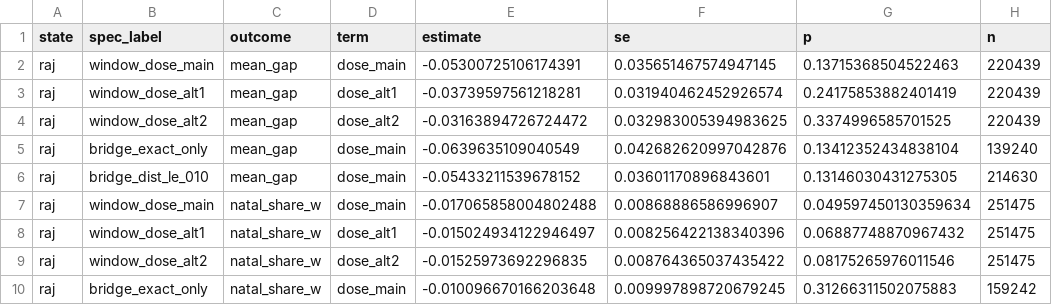
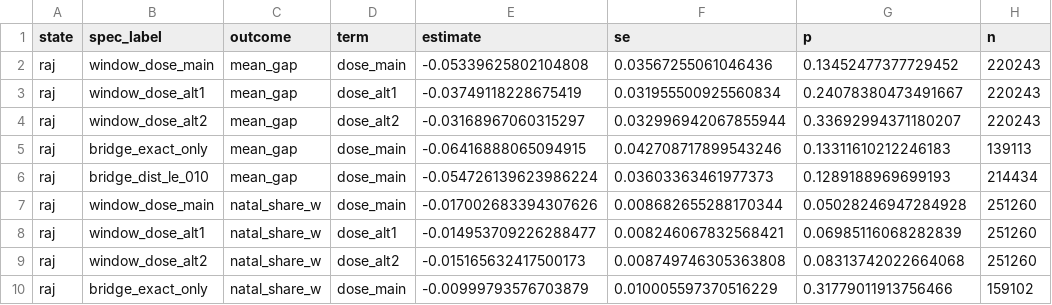
Before and after one commit to in-rolls/quota_marriage, a CSV file: data/audit/06e_sensitivity_estimates.csv, drawn as a sheet; only a part is shown; the diff covers the shown part only.

```diff
--- a/data/audit/06e_sensitivity_estimates.csv
+++ b/data/audit/06e_sensitivity_estimates.csv
@@ -1,10 +1,10 @@
 state,spec_label,outcome,term,estimate,se,p,n
-raj,window_dose_main,mean_gap,dose_main,-0.05300725106174391,0.035651467574947145,0.13715368504522463,220439
-raj,window_dose_alt1,mean_gap,dose_alt1,-0.03739597561218281,0.031940462452926574,0.24175853882401419,220439
-raj,window_dose_alt2,mean_gap,dose_alt2,-0.03163894726724472,0.032983005394983625,0.3374996585701525,220439
-raj,bridge_exact_only,mean_gap,dose_main,-0.0639635109040549,0.042682620997042876,0.13412352434838104,139240
-raj,bridge_dist_le_010,mean_gap,dose_main,-0.05433211539678152,0.03601170896843601,0.13146030431275305,214630
-raj,window_dose_main,natal_share_w,dose_main,-0.017065858004802488,0.00868886586996907,0.049597450130359634,251475
-raj,window_dose_alt1,natal_share_w,dose_alt1,-0.015024934122946497,0.008256422138340396,0.06887748870967432,251475
-raj,window_dose_alt2,natal_share_w,dose_alt2,-0.01525973692296835,0.008764365037435422,0.08175265976011546,251475
-raj,bridge_exact_only,natal_share_w,dose_main,-0.010096670166203648,0.009997898720679245,0.31266311502075883,159242
+raj,window_dose_main,mean_gap,dose_main,-0.05339625802104808,0.03567255061046436,0.13452477377729452,220243
+raj,window_dose_alt1,mean_gap,dose_alt1,-0.03749118228675419,0.031955500925560834,0.24078380473491667,220243
+raj,window_dose_alt2,mean_gap,dose_alt2,-0.03168967060315297,0.032996942067855944,0.33692994371180207,220243
+raj,bridge_exact_only,mean_gap,dose_main,-0.06416888065094915,0.042708717899543246,0.13311610212246183,139113
+raj,bridge_dist_le_010,mean_gap,dose_main,-0.054726139623986224,0.03603363461977373,0.1289188969699193,214434
+raj,window_dose_main,natal_share_w,dose_main,-0.017002683394307626,0.008682655288170344,0.05028246947284928,251260
+raj,window_dose_alt1,natal_share_w,dose_alt1,-0.014953709226288477,0.008246067832568421,0.06985116068282839,251260
+raj,window_dose_alt2,natal_share_w,dose_alt2,-0.015165632417500173,0.008749746305363808,0.08313742022664068,251260
+raj,bridge_exact_only,natal_share_w,dose_main,-0.00999793576703879,0.010005597370516229,0.31779011913756466,159102
```
Also changed, not shown: 100 edited cells elsewhere in this file, data/audit/03d_up_treatment_coverage.csv, data/audit/04b_up_married_by_cohort.csv, 50 other files.
